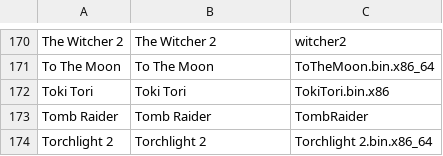
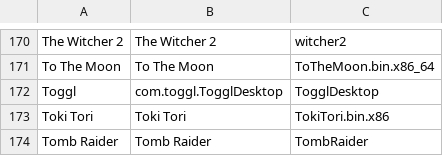
Before and after one commit to bilelmoussaoui/StartupWMClassFixer, a CSV file: database.csv, drawn as a sheet; only a part is shown, gaps mark what is left out; the shorter side is filled out with more unchanged rows; the diff names each change by its address in the sheet, - before the commit and + after, or states it on an @@ line.

Commit message:
Added toggl to database (#29)

```diff
--- a/database.csv
+++ b/database.csv
+row 172: Toggl | com.toggl.TogglDesktop | TogglDesktop
```
